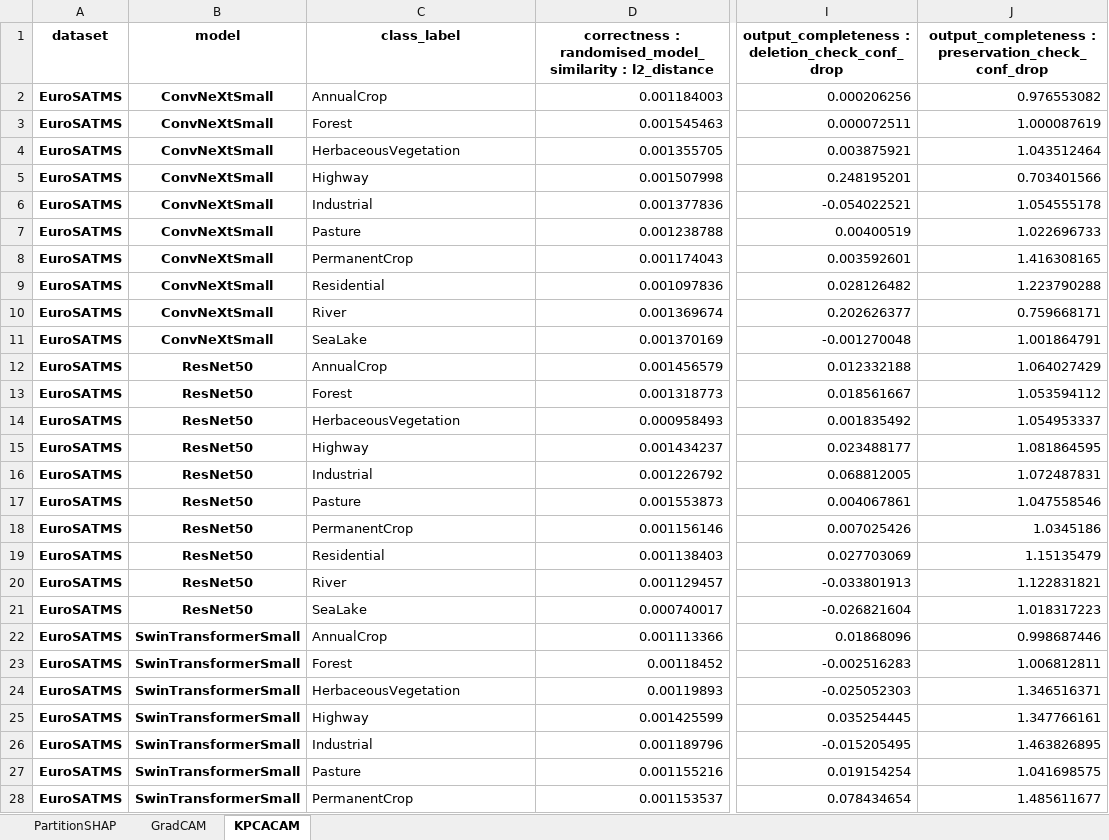
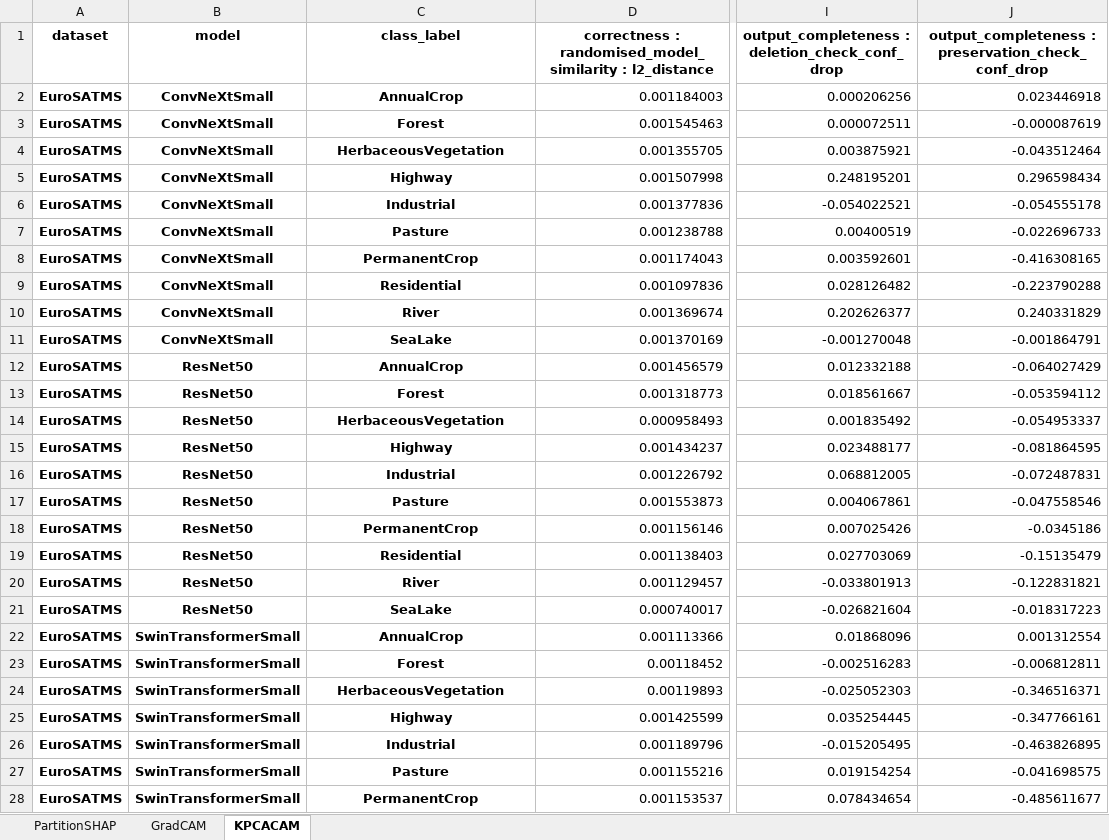
Before and after one commit to tameTNT/evaluating-xai-remote-sensing, an Excel workbook: all_results_export.xlsx, sheet KPCACAM, drawn as a sheet; only a part is shown, gaps mark what is left out; values as stored, in another font and other column widths than the file's, no borders; the diff covers the shown part only; the diff names each change by its address in the sheet, - before the commit and + after, or states it on an @@ line.

```diff
--- a/all_results_export.xlsx (sheet KPCACAM)
+++ b/all_results_export.xlsx (sheet KPCACAM)
@@ C2:C28 bold: off → on, alignment: left → center @@
-J2: 0.976553082
+J2: 0.023446918
-J3: 1.000087619
+J3: -0.000087619
-J4: 1.043512464
+J4: -0.043512464
-J5: 0.703401566
+J5: 0.296598434
-J6: 1.054555178
+J6: -0.054555178
-J7: 1.022696733
+J7: -0.022696733
-J8: 1.416308165
+J8: -0.416308165
-J9: 1.223790288
+J9: -0.223790288
-J10: 0.759668171
+J10: 0.240331829
-J11: 1.001864791
+J11: -0.001864791
-J12: 1.064027429
+J12: -0.064027429
-J13: 1.053594112
+J13: -0.053594112
-J14: 1.054953337
+J14: -0.054953337
-J15: 1.081864595
+J15: -0.081864595
-J16: 1.072487831
+J16: -0.072487831
-J17: 1.047558546
+J17: -0.047558546
-J18: 1.0345186
+J18: -0.0345186
-J19: 1.15135479
+J19: -0.15135479
-J20: 1.122831821
+J20: -0.122831821
-J21: 1.018317223
+J21: -0.018317223
-J22: 0.998687446
+J22: 0.001312554
-J23: 1.006812811
+J23: -0.006812811
-J24: 1.346516371
+J24: -0.346516371
-J25: 1.347766161
+J25: -0.347766161
-J26: 1.463826895
+J26: -0.463826895
-J27: 1.041698575
+J27: -0.041698575
-J28: 1.485611677
+J28: -0.485611677
```
Also changed, not shown: 210 edited cells and cell formats elsewhere in this sheet, sheet PartitionSHAP, sheet GradCAM.
